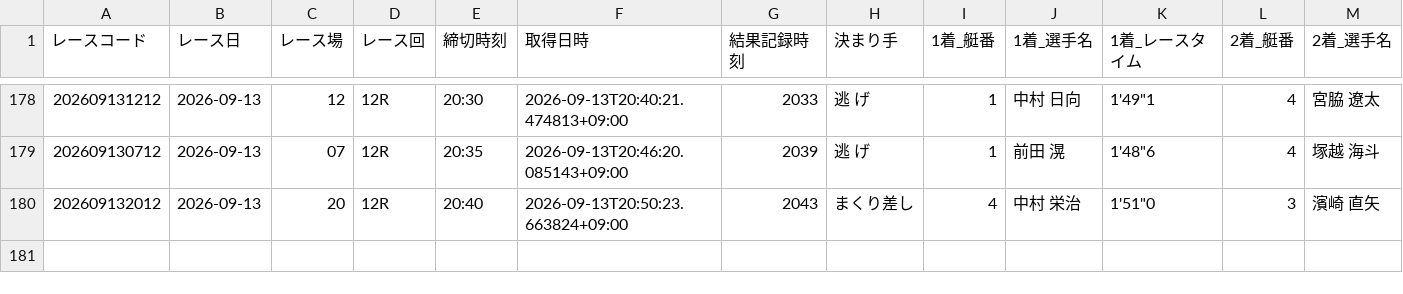
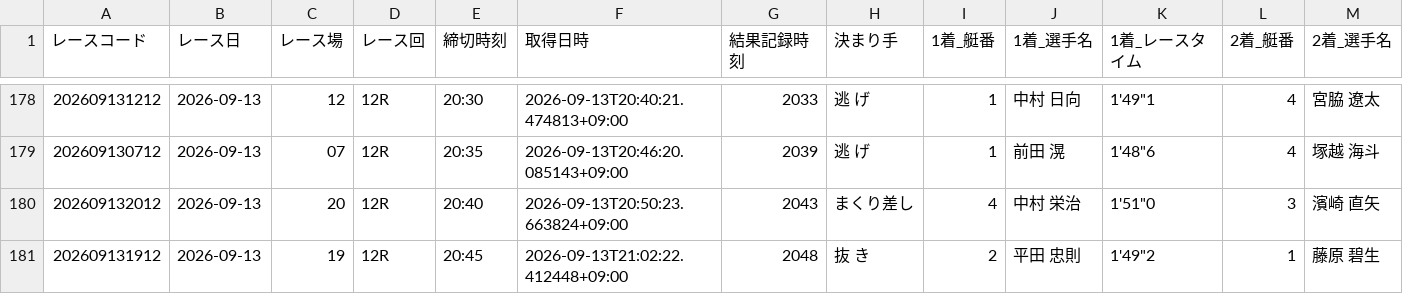
Before and after one commit to seeeek-debug/boatracecsv.github.io, a CSV file: data/results/realtime/2026/09/13.csv, drawn as a sheet; only a part is shown, gaps mark what is left out; rows hold the shown columns only; the diff names each change by its address in the sheet, - before the commit and + after, or states it on an @@ line.

```diff
--- a/data/results/realtime/2026/09/13.csv
+++ b/data/results/realtime/2026/09/13.csv
+row 181: 202609131912 | 2026-09-13 | 19 | 12R | 20:45 | 2026-09-13T21:02:22.412448+09:00 | 2048 | 抜 き | 2 | 平田 忠則 | 1'49"2 | 1 | 藤原 碧生
```
